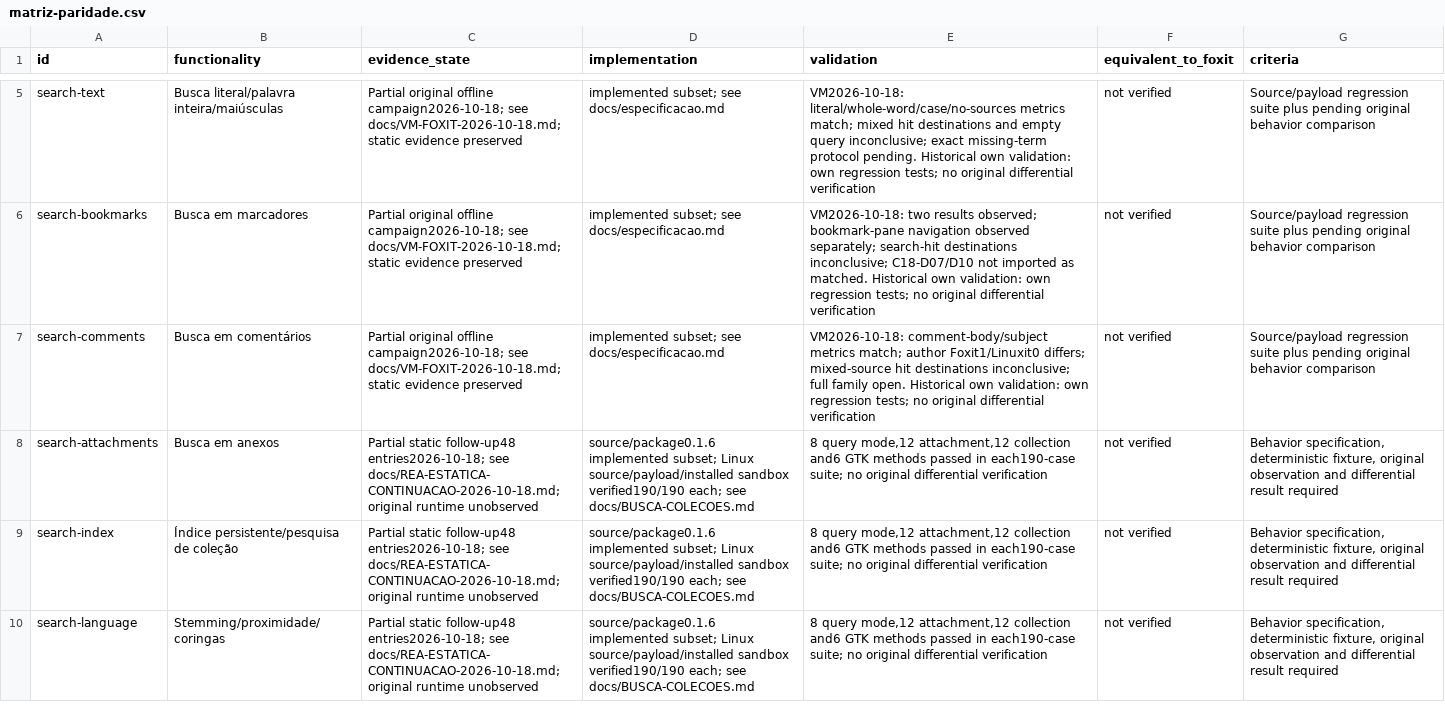
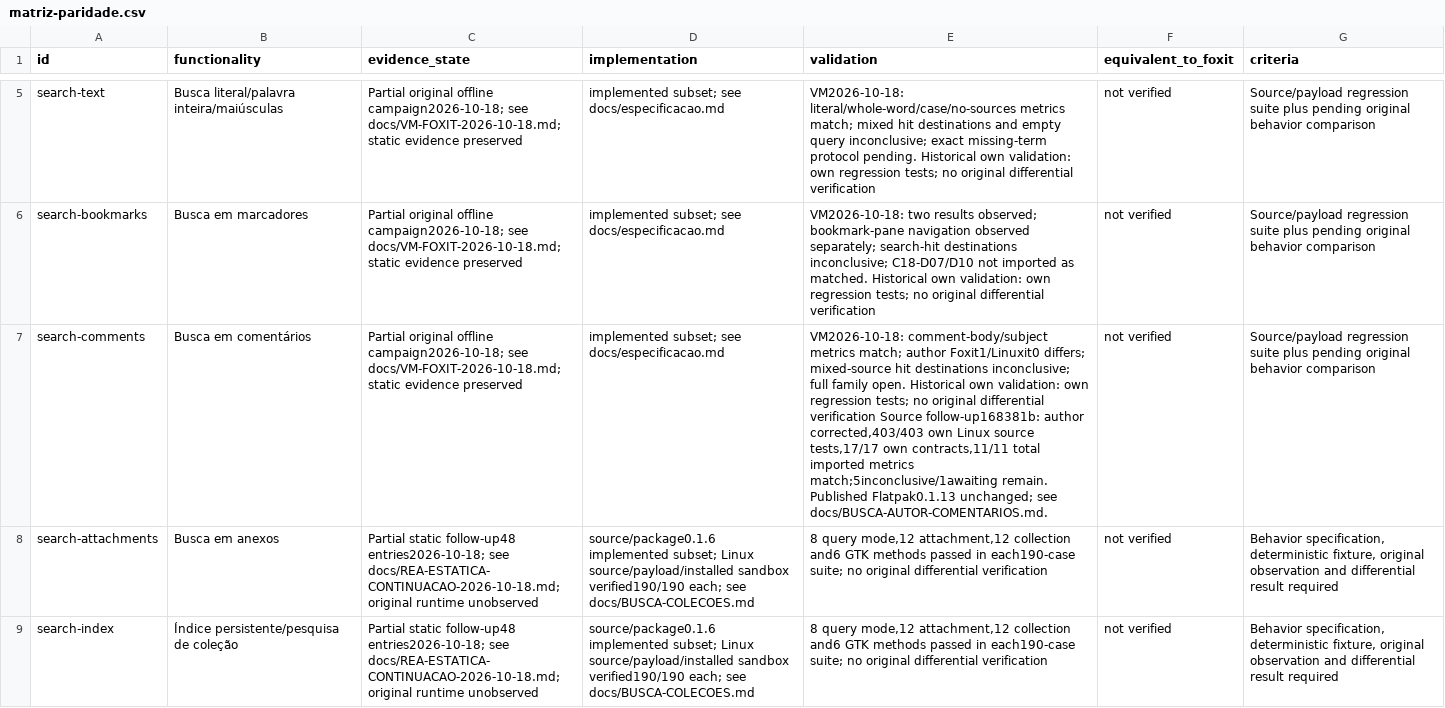
Before and after one commit to airtonbp19edu/Linuxit-PDF, a CSV file: progresso/matriz-paridade.csv, drawn as a sheet; only a part is shown, gaps mark what is left out; the shorter side is filled out with more unchanged rows; the diff names each change by its address in the sheet, - before the commit and + after, or states it on an @@ line.

Commit message:
Record Linux author-search validation and offline D20 wait chain

```diff
--- a/progresso/matriz-paridade.csv
+++ b/progresso/matriz-paridade.csv
-E7 (validation): …differential verification
+E7 (validation): …differential verification Source follow-up168381b: author corrected,403/403 own Linux source tests,17/17 own contracts,11/11 total imported metrics match;5inconclusive/1awaiting remain. Published Flatpak0.1.13 unchanged; see docs/BUSCA-AUTOR-COMENTARIOS.md.
```
Also changed, not shown: 19 other files.
